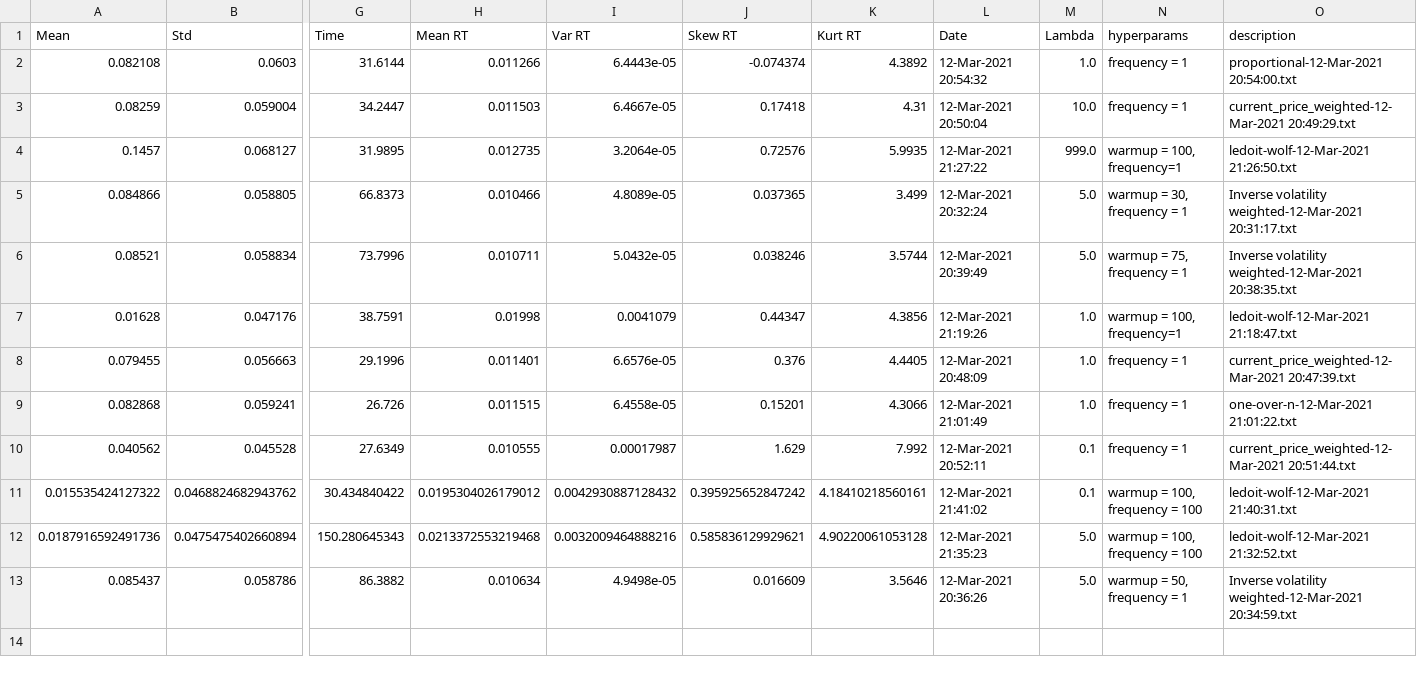
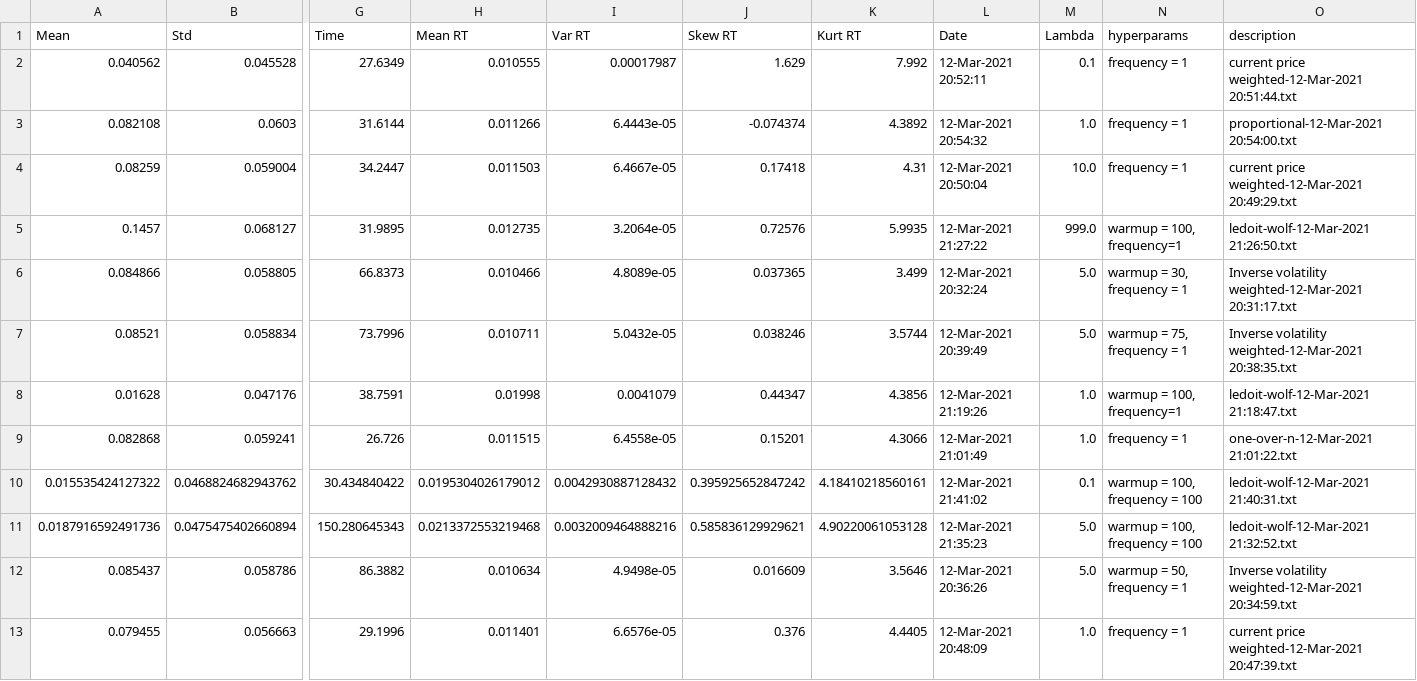
Before and after one commit to chrischia06/AlgoTradingSimulatedPaths, a CSV file: logs/results.csv, drawn as a sheet; only a part is shown, gaps mark what is left out; removed rows and columns are numbered as before the commit, all else as after; rows hold the shown columns only; the diff names each change by its address in the sheet, - before the commit and + after, or states it on an @@ line.

```diff
--- a/logs/results.csv
+++ b/logs/results.csv
+row 2: 0.040562 | 0.045528 | 27.6349 | 0.010555 | 0.00017987 | 1.629 | 7.992 | 12-Mar-2021 20:52:11 | 0.1 | frequency = 1 | current price weighted-12-Mar-2021 20:51:44.txt
-O4 (description): current_price_weighted-12-Mar-2021 20:49:29.txt
+O4 (description): current price weighted-12-Mar-2021 20:49:29.txt
-row 8: 0.079455 | 0.056663 | 29.1996 | 0.011401 | 6.6576e-05 | 0.376 | 4.4405 | 12-Mar-2021 20:48:09 | 1.0 | frequency = 1 | current_price_weighted-12-Mar-2021 20:47:39.txt
-row 10: 0.040562 | 0.045528 | 27.6349 | 0.010555 | 0.00017987 | 1.629 | 7.992 | 12-Mar-2021 20:52:11 | 0.1 | frequency = 1 | current_price_weighted-12-Mar-2021 20:51:44.txt
+row 13: 0.079455 | 0.056663 | 29.1996 | 0.011401 | 6.6576e-05 | 0.376 | 4.4405 | 12-Mar-2021 20:48:09 | 1.0 | frequency = 1 | current price weighted-12-Mar-2021 20:47:39.txt
```
Also changed, not shown: 1 other file.
